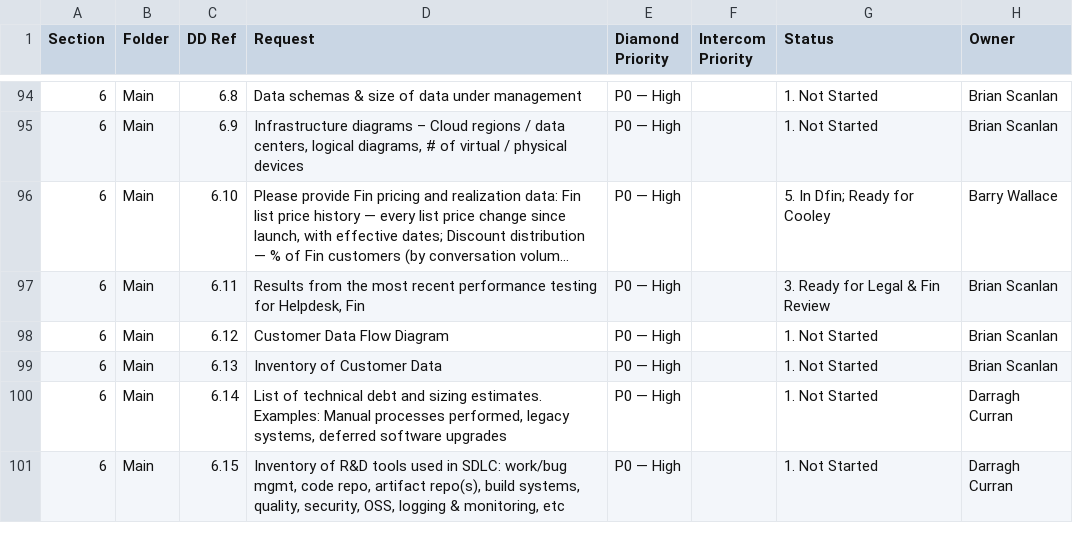
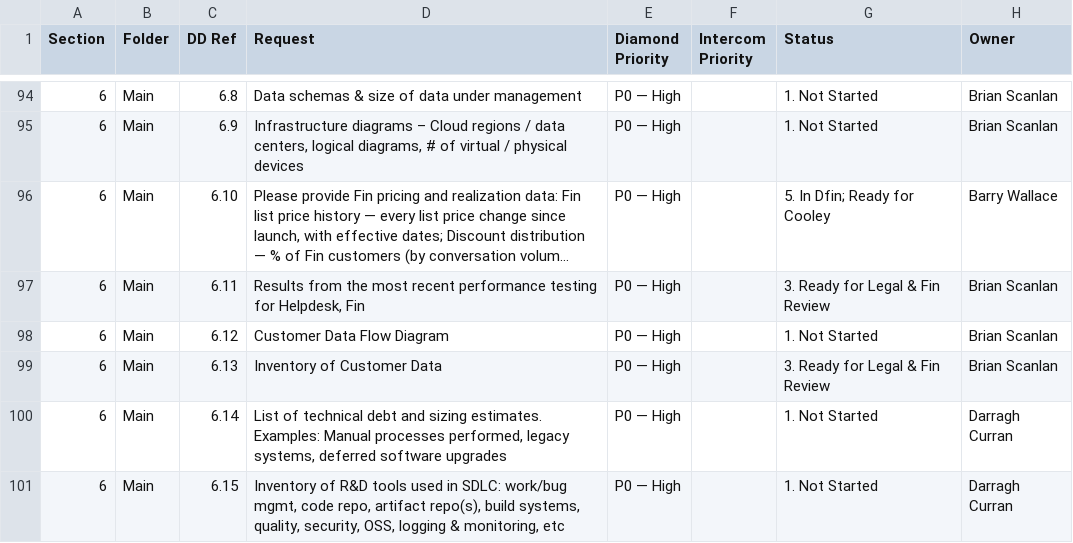
Before and after one commit to tbettles-code/integra-dd-data, a CSV file: data/external_view.csv, drawn as a sheet; only a part is shown, gaps mark what is left out; long unchanged cells end in …; the diff names each change by its address in the sheet, - before the commit and + after, or states it on an @@ line.

Commit message:
Update DD external view — 2026-05-07T16:03:00.560Z

```diff
--- a/data/external_view.csv
+++ b/data/external_view.csv
-G99 (Status): 1. Not Started
+G99 (Status): 3. Ready for Legal & Fin Review
```
